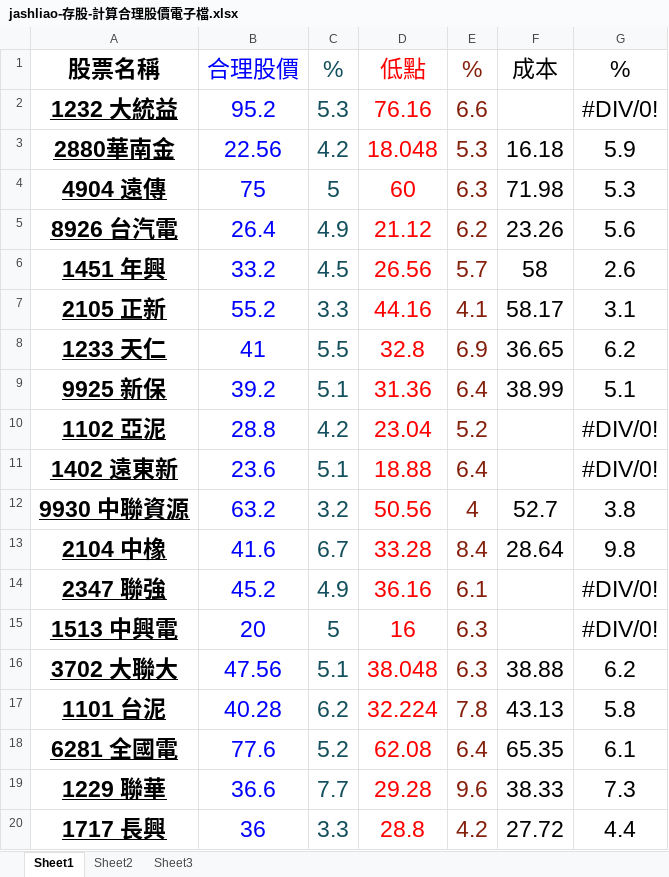
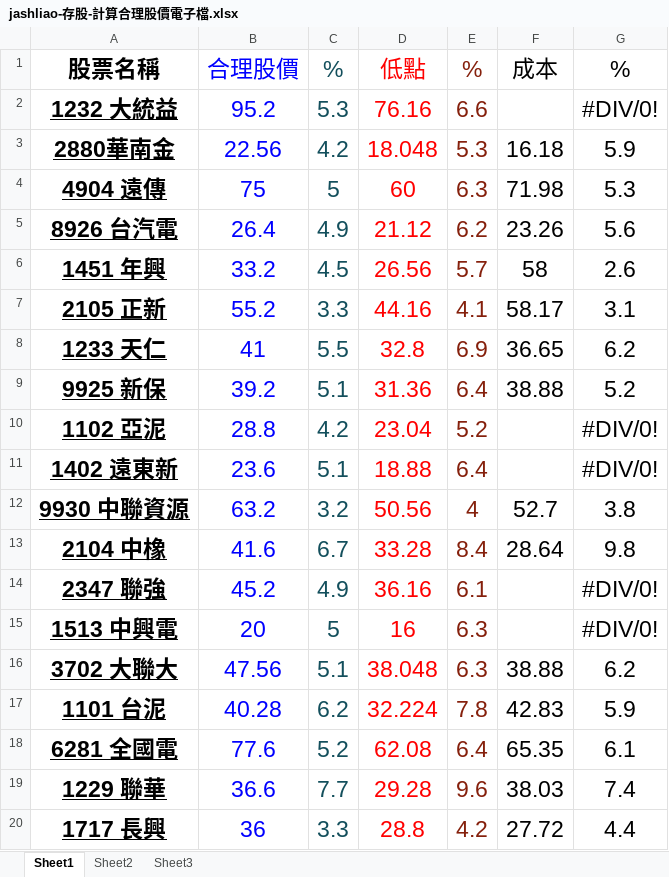
Before and after one commit to jash-git/private-trash-can, an Excel workbook: home/存股/jashliao-存股-計算合理股價電子檔.xlsx, sheet Sheet1, drawn as a sheet; values as stored, in another font and other column widths than the file's, no borders; charts and pictures not drawn; the diff names each change by its address in the sheet, - before the commit and + after, or states it on an @@ line.

```diff
--- a/home/存股/jashliao-存股-計算合理股價電子檔.xlsx (sheet Sheet1)
+++ b/home/存股/jashliao-存股-計算合理股價電子檔.xlsx (sheet Sheet1)
-F9: 38.99
+F9: 38.88
-G9: 5.1
+G9: 5.2
-F17: 43.13
+F17: 42.83
-G17: 5.8
+G17: 5.9
-F19: 38.33
+F19: 38.03
-G19: 7.3
+G19: 7.4
```
Also changed, not shown: sheet Sheet3, home/存股/自己存股-每年複利計算.xlsx, 2 other files.
